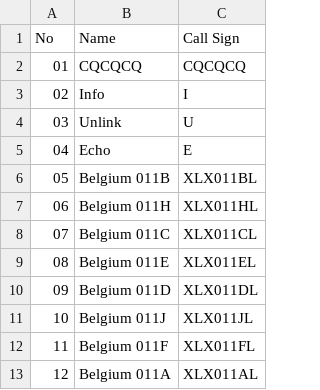
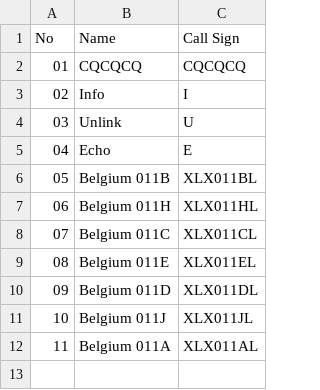
Before and after one commit to Gruppio/DStar-Reflectors, a CSV file: UR_CALLS/BE.csv, drawn as a sheet; removed rows and columns are numbered as before the commit, all else as after; the diff names each change by its address in the sheet, - before the commit and + after, or states it on an @@ line.

```diff
--- a/UR_CALLS/BE.csv
+++ b/UR_CALLS/BE.csv
-row 12: 11 | Belgium 011F | XLX011FL
@@ column A (No) renumbered from row 12 down @@
```
Also changed, not shown: UR_CALLS/NL.csv, UR_CALLS/NZ.csv, 26 other files.
